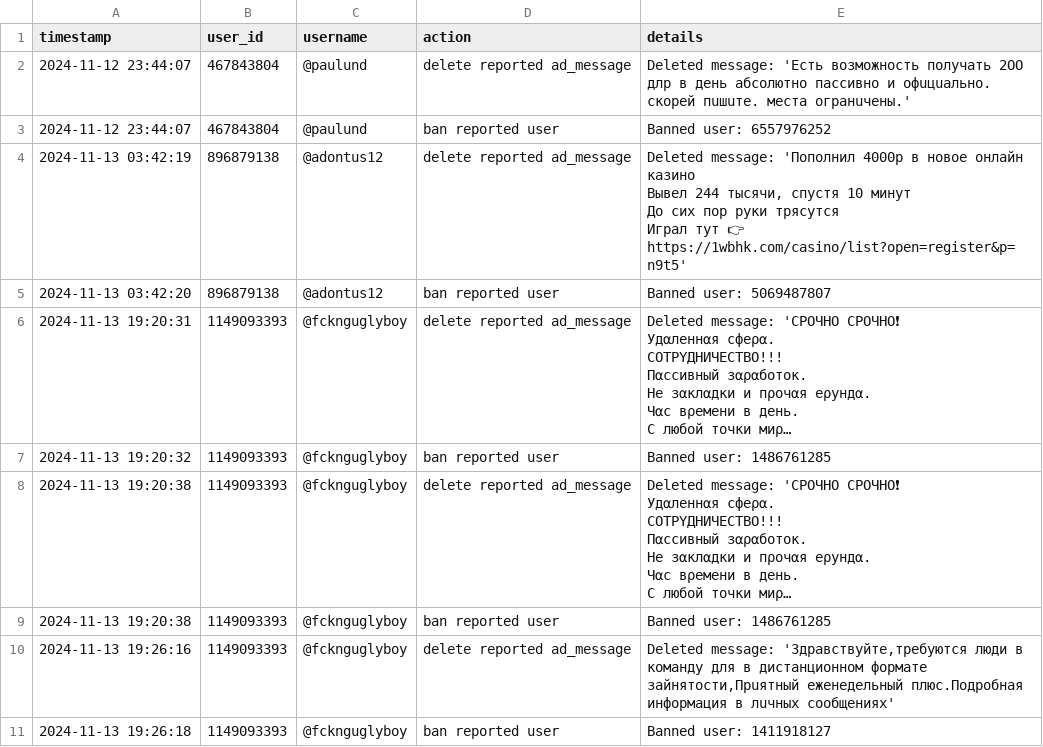
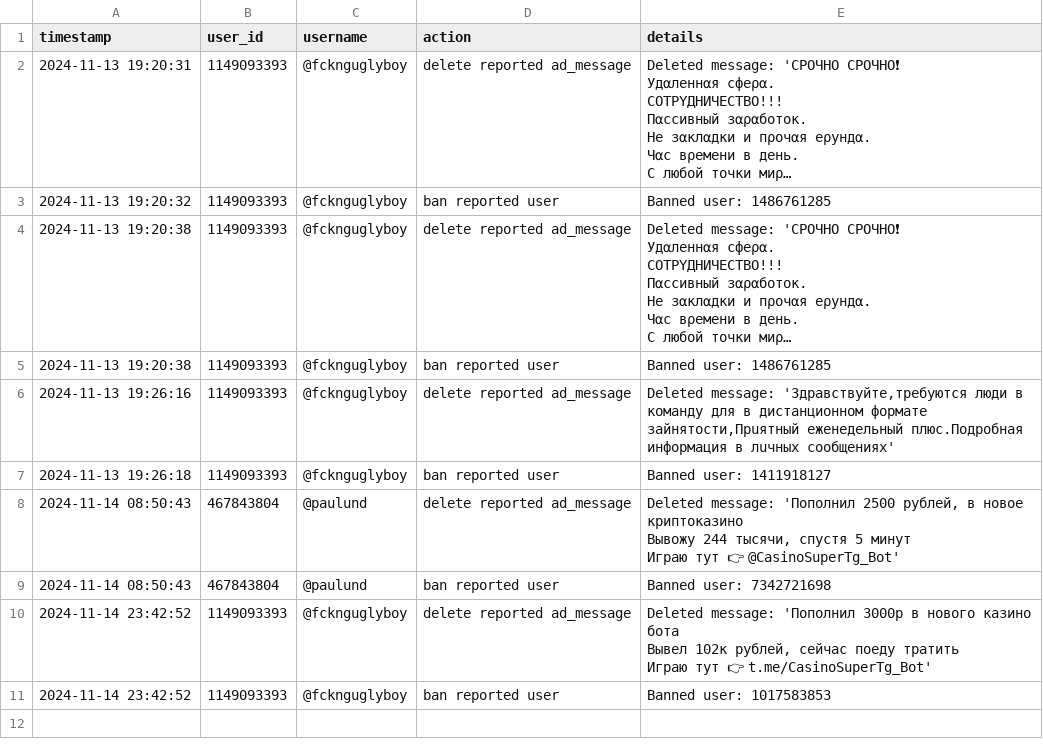
Before and after one commit to brdchy/bot_cleaner, a CSV file: txts/admin_actions.csv, drawn as a sheet; long unchanged cells end in …; removed rows and columns are numbered as before the commit, all else as after; ↵ is a line break in a cell; the diff names each change by its address in the sheet, - before the commit and + after, or states it on an @@ line.

```diff
--- a/txts/admin_actions.csv
+++ b/txts/admin_actions.csv
-row 2: 2024-11-12 23:44:07 | 467843804 | @paulund | delete reported ad_message | Deleted message: 'Ecть вoзмoжнocть пoлyчaть 2ОО длр в дeнь абcoлютнo пaccивнo и офuцuaльнo. скopeй пuшuте. мecтa огpaнuчeны.'
-row 3: 2024-11-12 23:44:07 | 467843804 | @paulund | ban reported user | Banned user: 6557976252
-row 4: 2024-11-13 03:42:19 | 896879138 | @adontus12 | delete reported ad_message | Deleted message: 'Пополнил 4000р в новое онлайн казино ↵ Вывел 244 тысячи, спустя 10 минут ↵ До сих пор руки трясутся ↵ Играл тут 👉 https://1wbhk.com/casino/list?open=register&p=n9t5'
-row 5: 2024-11-13 03:42:20 | 896879138 | @adontus12 | ban reported user | Banned user: 5069487807
+row 8: 2024-11-14 08:50:43 | 467843804 | @paulund | delete reported ad_message | Deleted message: 'Пополнил 2500 рублей, в новое криптоказино ↵ Вывожу 244 тысячи, спустя 5 минут ↵ Играю тут 👉 @CasinoSuperTg_Bot'
+row 9: 2024-11-14 08:50:43 | 467843804 | @paulund | ban reported user | Banned user: 7342721698
+row 10: 2024-11-14 23:42:52 | 1149093393 | @fcknguglyboy | delete reported ad_message | Deleted message: 'Пополнил 3000р в нового казино бота ↵ Вывел 102к рублей, сейчас поеду тратить ↵ Играю тут 👉 t.me/CasinoSuperTg_Bot'
+row 11: 2024-11-14 23:42:52 | 1149093393 | @fcknguglyboy | ban reported user | Banned user: 1017583853
```
Also changed, not shown: txts/ban_candidates.csv, txts/ban_list.csv, 1 other file.
